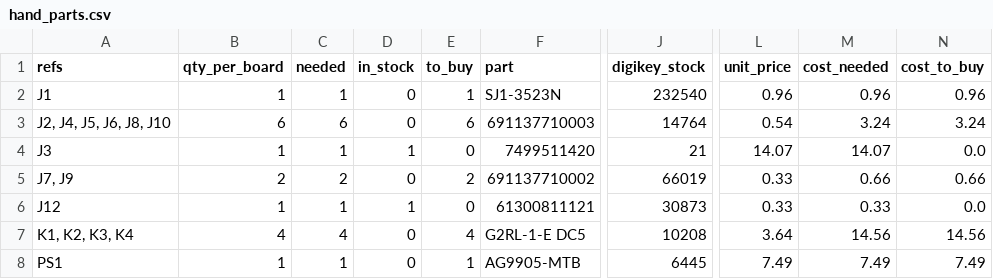
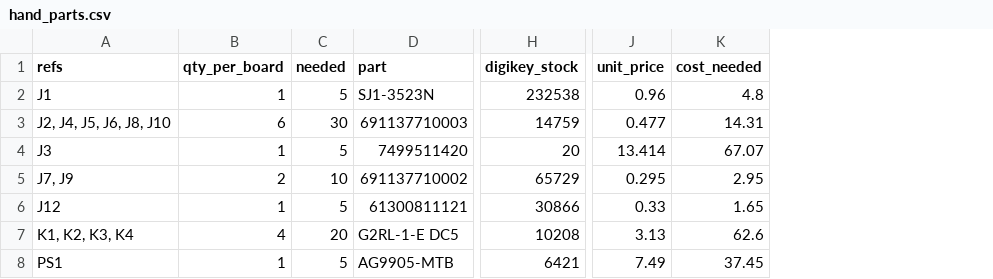
Before and after one commit to OpenHaunt/node, a CSV file: hardware/OH_Node_V0_Prototype/production/jlc_final/hand_parts.csv, drawn as a sheet; only a part is shown, gaps mark what is left out; removed rows and columns are numbered as before the commit, all else as after; the diff names each change by its address in the sheet, - before the commit and + after, or states it on an @@ line.

```diff
--- a/hardware/OH_Node_V0_Prototype/production/jlc_final/hand_parts.csv
+++ b/hardware/OH_Node_V0_Prototype/production/jlc_final/hand_parts.csv
-column D (in_stock), rows 2-8: 0 | 0 | 1 | 0 | 1 | 0 | 0
-column E (to_buy), rows 2-8: 1 | 6 | 0 | 2 | 0 | 4 | 1
-column N (cost_to_buy), rows 2-8: 0.96 | 3.24 | 0.0 | 0.66 | 0.0 | 14.56 | 7.49
-C2 (needed): 1
+C2 (needed): 5
-H2 (digikey_stock): 232540
+H2 (digikey_stock): 232538
-K2 (cost_needed): 0.96
+K2 (cost_needed): 4.8
-C3 (needed): 6
+C3 (needed): 30
-H3 (digikey_stock): 14764
+H3 (digikey_stock): 14759
-J3 (unit_price): 0.54
+J3 (unit_price): 0.477
-K3 (cost_needed): 3.24
+K3 (cost_needed): 14.31
-C4 (needed): 1
+C4 (needed): 5
-H4 (digikey_stock): 21
+H4 (digikey_stock): 20
-J4 (unit_price): 14.07
+J4 (unit_price): 13.414
-K4 (cost_needed): 14.07
+K4 (cost_needed): 67.07
-C5 (needed): 2
+C5 (needed): 10
-H5 (digikey_stock): 66019
+H5 (digikey_stock): 65729
-J5 (unit_price): 0.33
+J5 (unit_price): 0.295
-K5 (cost_needed): 0.66
+K5 (cost_needed): 2.95
-C6 (needed): 1
+C6 (needed): 5
-H6 (digikey_stock): 30873
+H6 (digikey_stock): 30866
-K6 (cost_needed): 0.33
+K6 (cost_needed): 1.65
-C7 (needed): 4
+C7 (needed): 20
-J7 (unit_price): 3.64
+J7 (unit_price): 3.13
-K7 (cost_needed): 14.56
+K7 (cost_needed): 62.6
-C8 (needed): 1
+C8 (needed): 5
-H8 (digikey_stock): 6445
+H8 (digikey_stock): 6421
-K8 (cost_needed): 7.49
+K8 (cost_needed): 37.45
```
Also changed, not shown: 27 other files.
